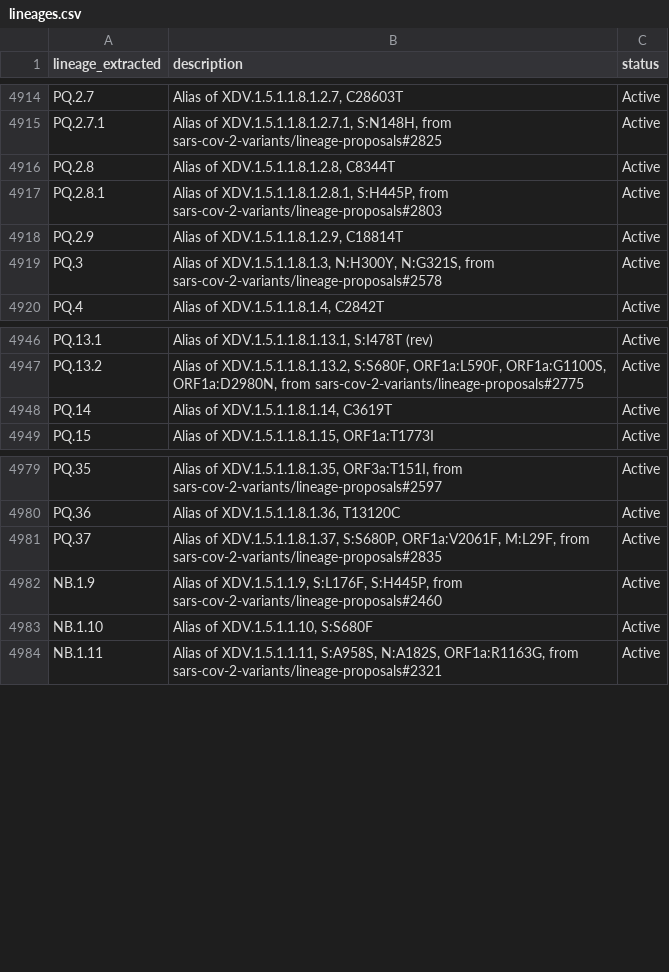
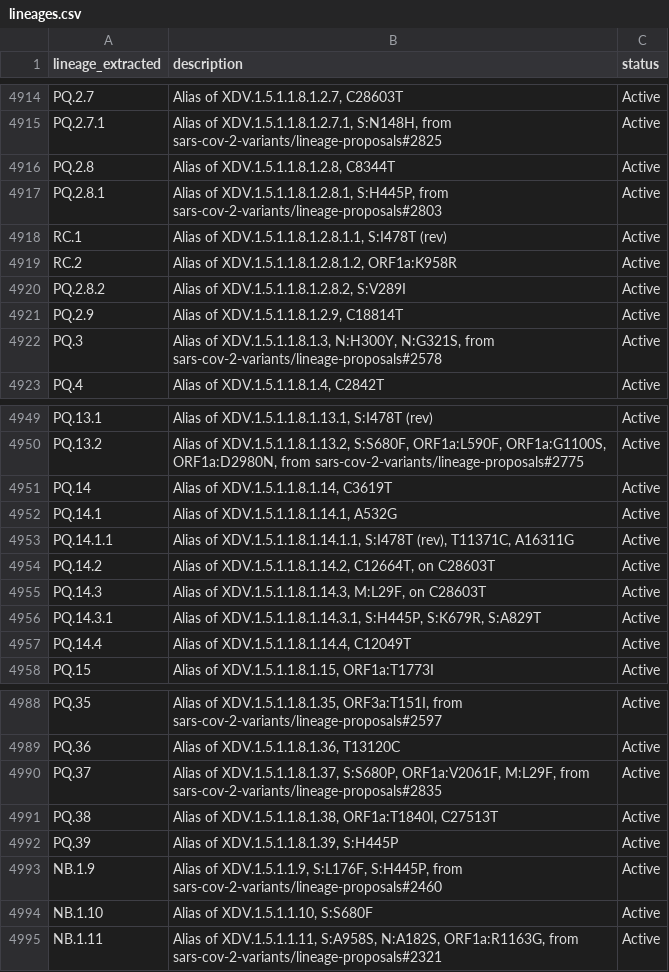
Before and after one commit to NW-PaGe/lineage_classifications, a CSV file: data/lineages.csv, drawn as a sheet; only a part is shown, gaps mark what is left out; the diff names each change by its address in the sheet, - before the commit and + after, or states it on an @@ line.

Commit message:
Commit from GitHub Actions (Lineages Pipeline)

```diff
--- a/data/lineages.csv
+++ b/data/lineages.csv
+row 4918: RC.1 | Alias of XDV.1.5.1.1.8.1.2.8.1.1, S:I478T (rev) | Active
+row 4919: RC.2 | Alias of XDV.1.5.1.1.8.1.2.8.1.2, ORF1a:K958R | Active
+row 4920: PQ.2.8.2 | Alias of XDV.1.5.1.1.8.1.2.8.2, S:V289I | Active
+row 4952: PQ.14.1 | Alias of XDV.1.5.1.1.8.1.14.1, A532G | Active
+row 4953: PQ.14.1.1 | Alias of XDV.1.5.1.1.8.1.14.1.1, S:I478T (rev), T11371C, A16311G | Active
+row 4954: PQ.14.2 | Alias of XDV.1.5.1.1.8.1.14.2, C12664T, on C28603T | Active
+row 4955: PQ.14.3 | Alias of XDV.1.5.1.1.8.1.14.3, M:L29F, on C28603T | Active
+row 4956: PQ.14.3.1 | Alias of XDV.1.5.1.1.8.1.14.3.1, S:H445P, S:K679R, S:A829T | Active
+row 4957: PQ.14.4 | Alias of XDV.1.5.1.1.8.1.14.4, C12049T | Active
+row 4991: PQ.38 | Alias of XDV.1.5.1.1.8.1.38, ORF1a:T1840I, C27513T | Active
+row 4992: PQ.39 | Alias of XDV.1.5.1.1.8.1.39, S:H445P | Active
```
